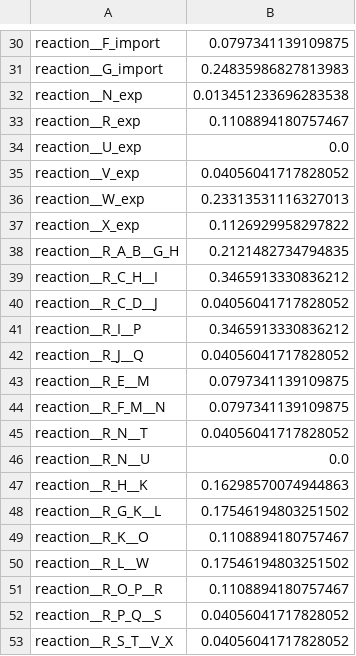
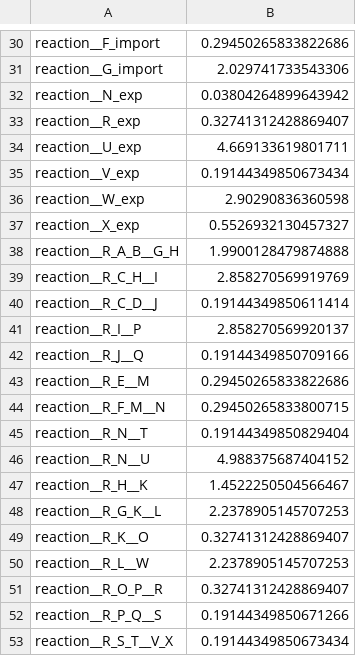
Before and after one commit to Ma-Lab-Seattle-Childrens-CGIDR/metworkpy_application_note, a CSV file: results/simulation/iMAT/imat_divergence.csv, drawn as a sheet; only a part is shown, gaps mark what is left out; the diff covers the shown part only; the diff names each change by its address in the sheet, - before the commit and + after, or states it on an @@ line.

```diff
--- a/results/simulation/iMAT/imat_divergence.csv
+++ b/results/simulation/iMAT/imat_divergence.csv
-B30: 0.0797341139109875
+B30: 0.29450265833822686
-B31: 0.24835986827813983
+B31: 2.029741733543306
-B32: 0.013451233696283538
+B32: 0.03804264899643942
-B33: 0.1108894180757467
+B33: 0.32741312428869407
-B34: 0.0
+B34: 4.669133619801711
-B35: 0.04056041717828052
+B35: 0.19144349850673434
-B36: 0.23313531116327013
+B36: 2.90290836360598
-B37: 0.1126929958297822
+B37: 0.5526932130457327
-B38: 0.2121482734794835
+B38: 1.9900128479874888
-B39: 0.3465913330836212
+B39: 2.858270569919769
-B40: 0.04056041717828052
+B40: 0.19144349850611414
-B41: 0.3465913330836212
+B41: 2.858270569920137
-B42: 0.04056041717828052
+B42: 0.19144349850709166
-B43: 0.0797341139109875
+B43: 0.29450265833822686
-B44: 0.0797341139109875
+B44: 0.29450265833800715
-B45: 0.04056041717828052
+B45: 0.19144349850829404
-B46: 0.0
+B46: 4.988375687404152
-B47: 0.16298570074944863
+B47: 1.4522250504566467
-B48: 0.17546194803251502
+B48: 2.2378905145707253
-B49: 0.1108894180757467
+B49: 0.32741312428869407
-B50: 0.17546194803251502
+B50: 2.2378905145707253
-B51: 0.1108894180757467
+B51: 0.32741312428869407
-B52: 0.04056041717828052
+B52: 0.19144349850671266
-B53: 0.04056041717828052
+B53: 0.19144349850673434
```
Also changed, not shown: 28 edited cells elsewhere in this file, 11 other files.
